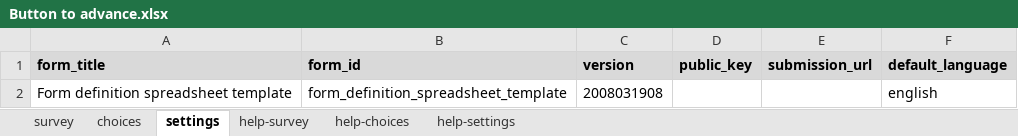
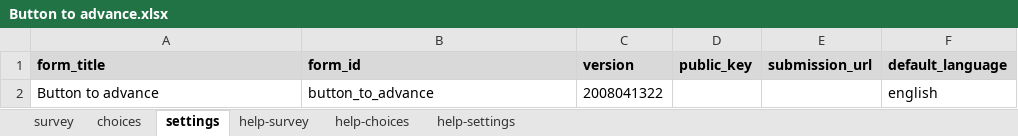
Before and after one commit to surveycto/button-to-advance, an Excel workbook: extras/sample-form/Button to advance.xlsx, sheet settings, drawn as a sheet; values as stored, in another font and other column widths than the file's, no borders; removed rows and columns are numbered as before the commit, all else as after; the diff names each change by its address in the sheet, - before the commit and + after, or states it on an @@ line.

Commit message:
Updated sample form name

```diff
--- a/extras/sample-form/Button to advance.xlsx (sheet settings)
+++ b/extras/sample-form/Button to advance.xlsx (sheet settings)
-row 2: Form definition spreadsheet template | form_definition_spreadsheet_template | 2008031908 |  |  | english
+row 2: Button to advance | button_to_advance | 2008041322 |  |  | english
```
